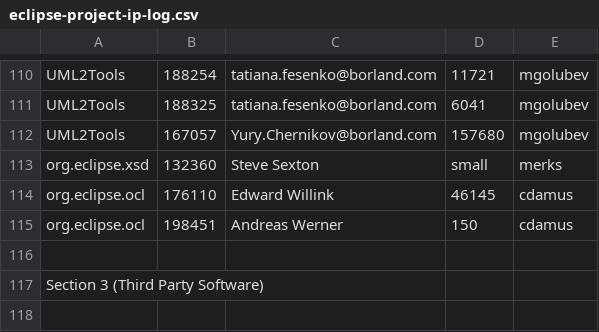
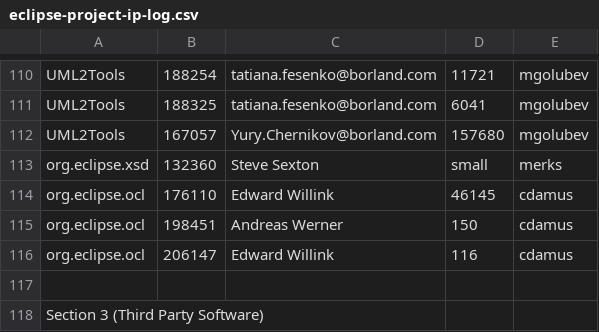
Before and after one commit to eclipse-ocl/ocl-website, a CSV file: eclipse-project-ip-log.csv, drawn as a sheet; only a part is shown, gaps mark what is left out; the shorter side is filled out with more unchanged rows.

Commit message:
[206147] cdamus - Introducing an interface for AbstractEnvironment and its parent

```diff
--- a/eclipse-project-ip-log.csv
+++ b/eclipse-project-ip-log.csv
@@ -115,2 +115,3 @@ org.eclipse.ocl,176110,Edward Willink,46145,cdamus
 org.eclipse.ocl,198451,Andreas Werner,150,cdamus
+org.eclipse.ocl,206147,Edward Willink,116,cdamus
 
```
